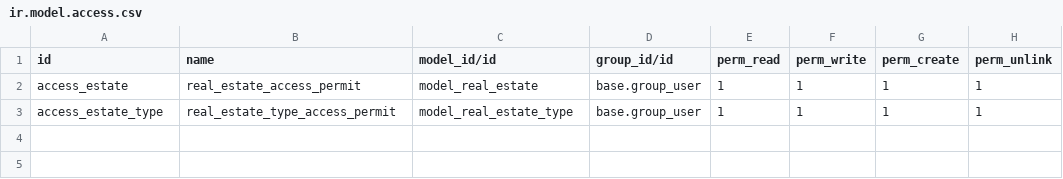
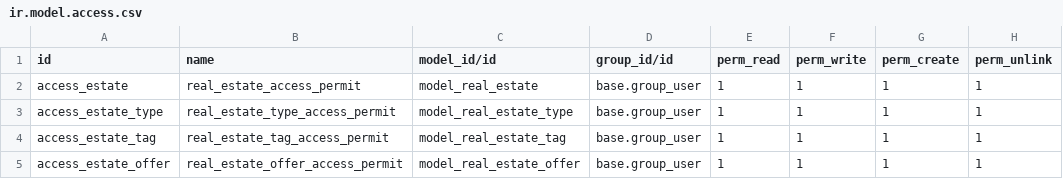
Before and after one commit to JamesJGGZX/Real_state_addon_odoo_v14, a CSV file: estate/security/ir.model.access.csv, drawn as a sheet; the diff names each change by its address in the sheet, - before the commit and + after, or states it on an @@ line.

Commit message:
Se implementaron modificaciones al modulo estate

```diff
--- a/estate/security/ir.model.access.csv
+++ b/estate/security/ir.model.access.csv
+row 4: access_estate_tag | real_estate_tag_access_permit | model_real_estate_tag | base.group_user | 1 | 1 | 1 | 1
+row 5: access_estate_offer | real_estate_offer_access_permit | model_real_estate_offer | base.group_user | 1 | 1 | 1 | 1
```
Also changed, not shown: 7 other files.
